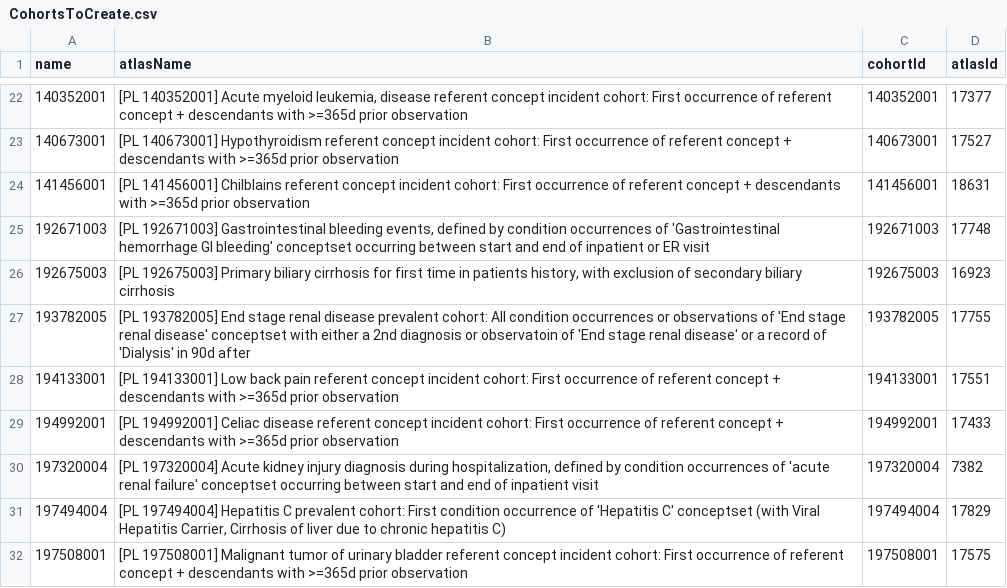
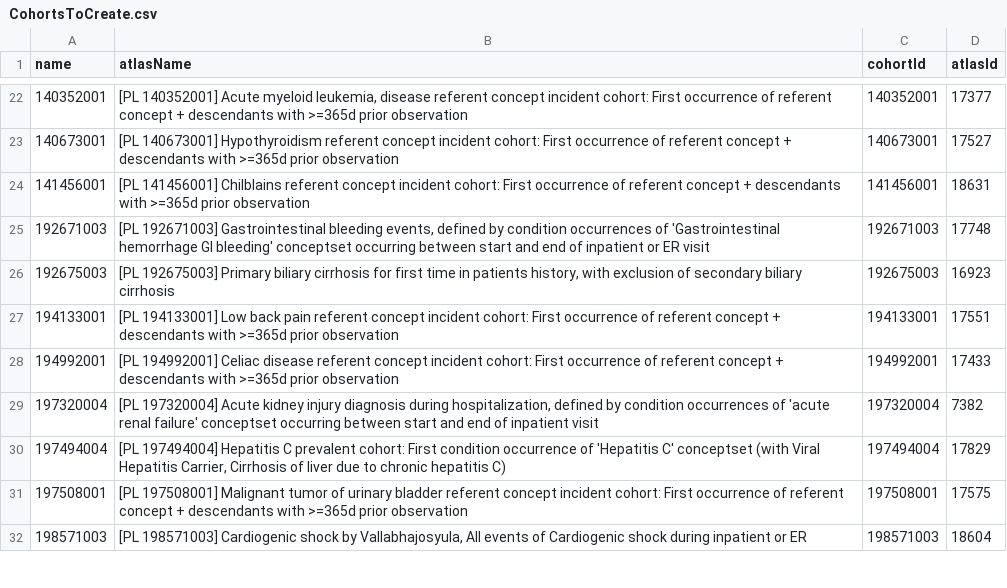
Before and after one commit to ohdsi-studies/HERACharacterization, a CSV file: inst/settings/diagnostics/CohortsToCreate.csv, drawn as a sheet; only a part is shown, gaps mark what is left out; the shorter side is filled out with more unchanged rows; the diff names each change by its address in the sheet, - before the commit and + after, or states it on an @@ line.

```diff
--- a/inst/settings/diagnostics/CohortsToCreate.csv
+++ b/inst/settings/diagnostics/CohortsToCreate.csv
-row 27: 193782005 | [PL 193782005] End stage renal disease prevalent cohort: All condition occurrences or observations of 'End stage renal disease' conceptset with either a 2nd diagnosis or observatoin of 'End stage renal disease' or a record of 'Dialysis' in 90d after | 193782005 | 17755
```
Also changed, not shown: inst/settings/CohortsToCreateFeature.csv, inst/settings/CohortsToDeriveTarget.csv, 11 other files.
